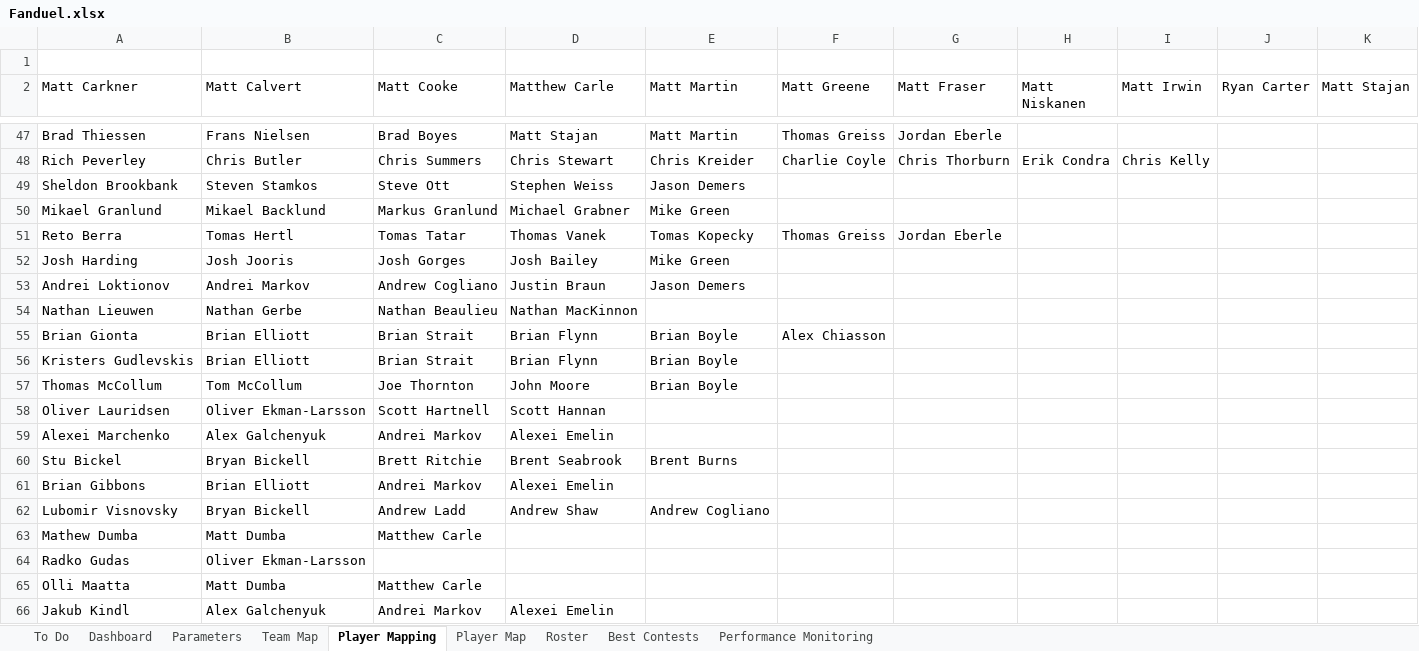
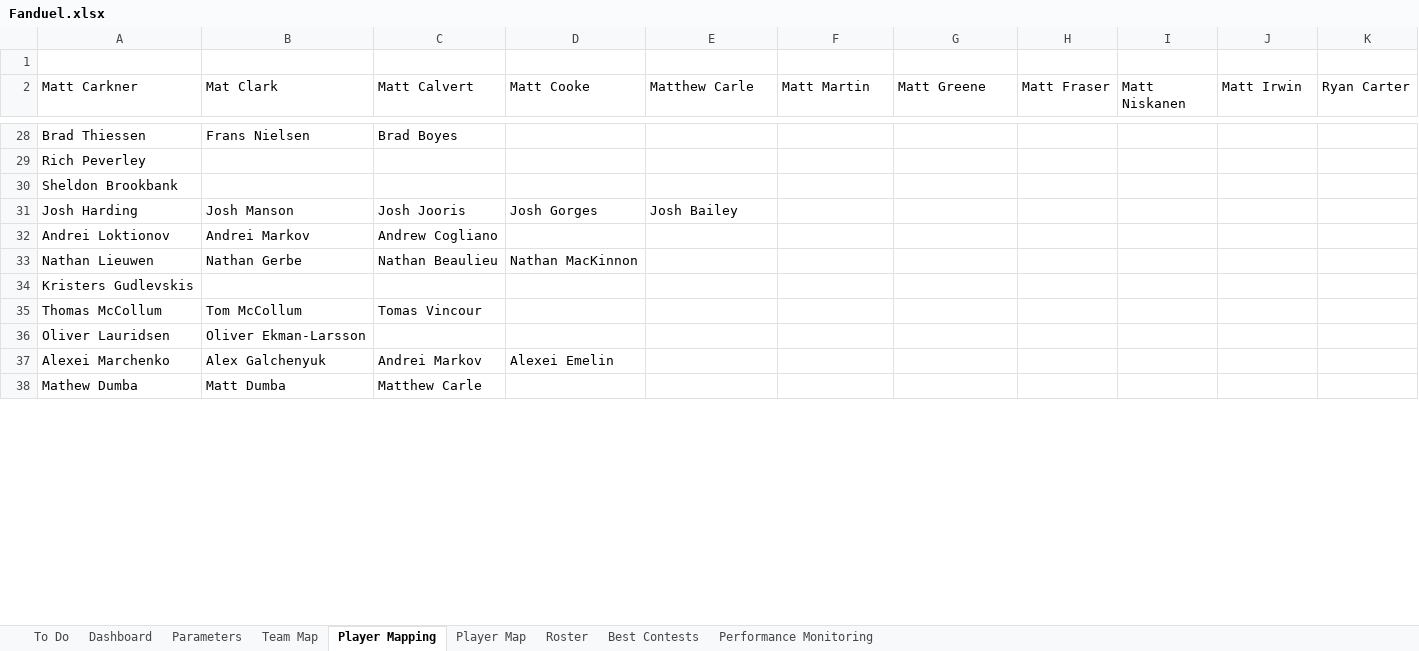
Before and after one commit to cole-maclean/fanduel, an Excel workbook: Fanduel.xlsx, sheet Player Mapping, drawn as a sheet; only a part is shown, gaps mark what is left out; values as stored, in another font and other column widths than the file's, no borders; removed rows and columns are numbered as before the commit, all else as after; the diff covers the shown part only; the diff names each change by its address in the sheet, - before the commit and + after, or states it on an @@ line.

```diff
--- a/Fanduel.xlsx (sheet Player Mapping)
+++ b/Fanduel.xlsx (sheet Player Mapping)
-B2: Matt Calvert
+B2: Mat Clark
-C2: Matt Cooke
+C2: Matt Calvert
-D2: Matthew Carle
+D2: Matt Cooke
-E2: Matt Martin
+E2: Matthew Carle
-F2: Matt Greene
+F2: Matt Martin
-G2: Matt Fraser
+G2: Matt Greene
-H2: Matt Niskanen
+H2: Matt Fraser
-I2: Matt Irwin
+I2: Matt Niskanen
-J2: Ryan Carter
+J2: Matt Irwin
-K2: Matt Stajan
+K2: Ryan Carter
-D28 (Matt Cooke): Matt Stajan
+D28 (Matt Cooke): (empty)
-E28 (Matthew Carle): Matt Martin
+E28 (Matthew Carle): (empty)
-F28 (Matt Martin): Thomas Greiss
+F28 (Matt Martin): (empty)
-G28 (Matt Greene): Jordan Eberle
+G28 (Matt Greene): (empty)
-row 48: Rich Peverley | Chris Butler | Chris Summers | Chris Stewart | Chris Kreider | Charlie Coyle | Chris Thorburn | Erik Condra | Chris Kelly
-row 49: Sheldon Brookbank | Steven Stamkos | Steve Ott | Stephen Weiss | Jason Demers
-row 50: Mikael Granlund | Mikael Backlund | Markus Granlund | Michael Grabner | Mike Green
-row 51: Reto Berra | Tomas Hertl | Tomas Tatar | Thomas Vanek | Tomas Kopecky | Thomas Greiss | Jordan Eberle
+row 29: Rich Peverley
+row 30: Sheldon Brookbank
-B31 (Mat Clark): Josh Jooris
+B31 (Mat Clark): Josh Manson
-C31 (Matt Calvert): Josh Gorges
+C31 (Matt Calvert): Josh Jooris
-D31 (Matt Cooke): Josh Bailey
+D31 (Matt Cooke): Josh Gorges
-E31 (Matthew Carle): Mike Green
+E31 (Matthew Carle): Josh Bailey
-D32 (Matt Cooke): Justin Braun
+D32 (Matt Cooke): (empty)
-E32 (Matthew Carle): Jason Demers
+E32 (Matthew Carle): (empty)
-row 55: Brian Gionta | Brian Elliott | Brian Strait | Brian Flynn | Brian Boyle | Alex Chiasson
-row 56: Kristers Gudlevskis | Brian Elliott | Brian Strait | Brian Flynn | Brian Boyle
+row 34: Kristers Gudlevskis
-C35 (Matt Calvert): Joe Thornton
+C35 (Matt Calvert): Tomas Vincour
-D35 (Matt Cooke): John Moore
+D35 (Matt Cooke): (empty)
-E35 (Matthew Carle): Brian Boyle
+E35 (Matthew Carle): (empty)
-C36 (Matt Calvert): Scott Hartnell
+C36 (Matt Calvert): (empty)
-D36 (Matt Cooke): Scott Hannan
+D36 (Matt Cooke): (empty)
-row 60: Stu Bickel | Bryan Bickell | Brett Ritchie | Brent Seabrook | Brent Burns
-row 61: Brian Gibbons | Brian Elliott | Andrei Markov | Alexei Emelin
-row 62: Lubomir Visnovsky | Bryan Bickell | Andrew Ladd | Andrew Shaw | Andrew Cogliano
-row 64: Radko Gudas | Oliver Ekman-Larsson
-row 65: Olli Maatta | Matt Dumba | Matthew Carle
-row 66: Jakub Kindl | Alex Galchenyuk | Andrei Markov | Alexei Emelin
```
Also changed, not shown: 11 added rows, 41 removed rows and 78 edited cells elsewhere in this sheet, charts or pictures, 3 other files.
